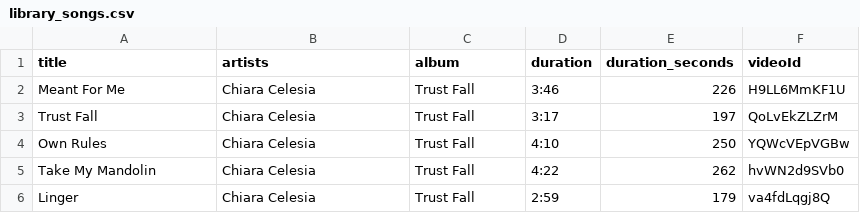
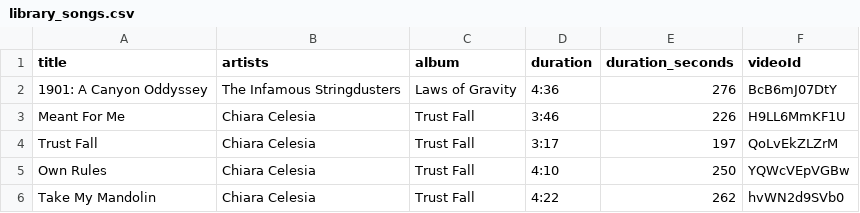
Before and after one commit to jwenerd/ytm-dl, a CSV file: output/library_songs.csv, drawn as a sheet; only a part is shown; the shorter side is filled out with more unchanged rows; the diff names each change by its address in the sheet, - before the commit and + after, or states it on an @@ line.

```diff
--- a/output/library_songs.csv
+++ b/output/library_songs.csv
+row 2: 1901: A Canyon Oddyssey | The Infamous Stringdusters | Laws of Gravity | 4:36 | 276 | BcB6mJ07DtY
```
Also changed, not shown: output/history/2026-09.csv, output/liked_songs.csv, 5 other files.
